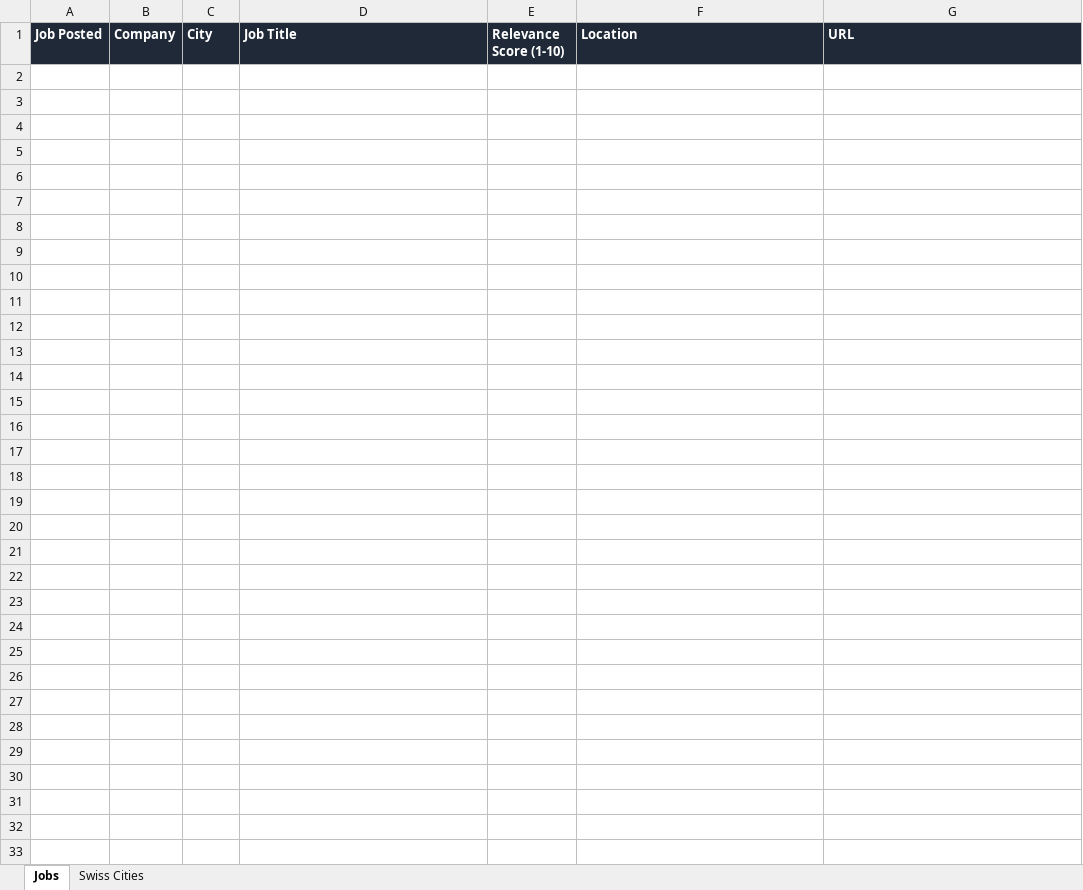
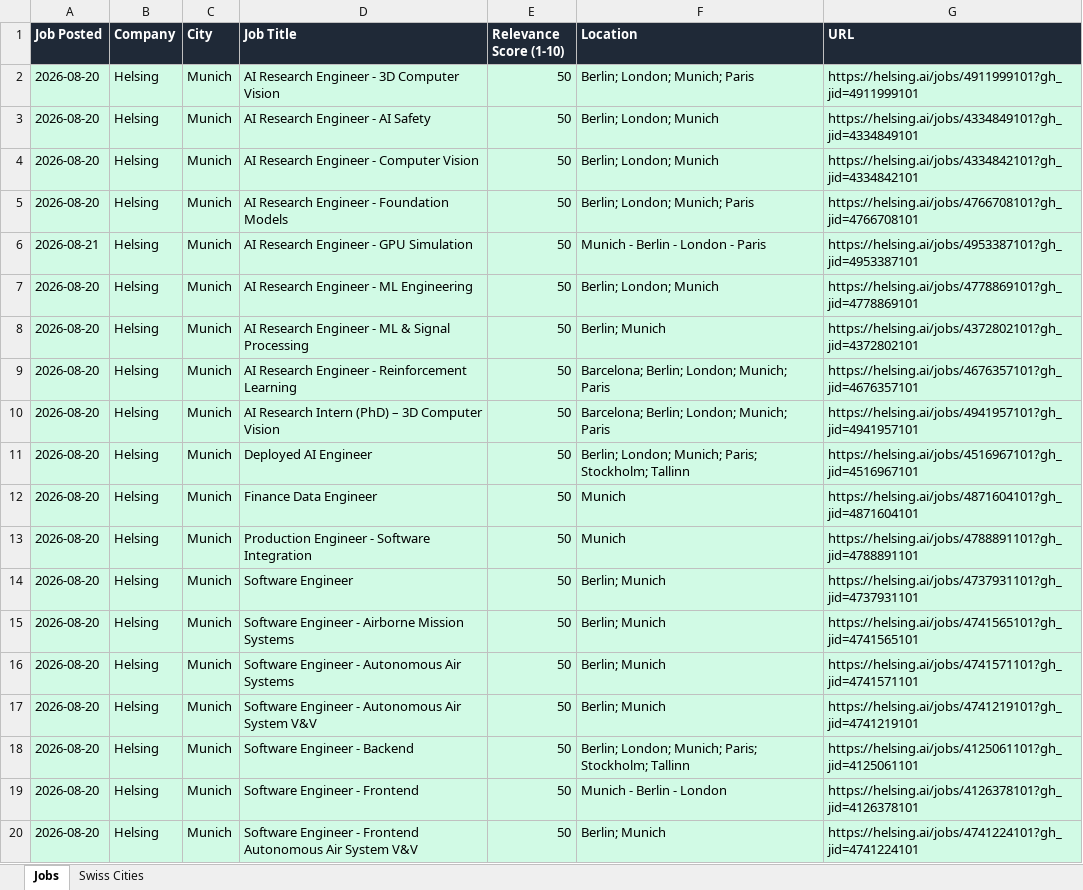
Before and after one commit to ifeellikeadev/Geminisponsoredtracker, an Excel workbook: data/job_tracker.xlsx, sheet Jobs, drawn as a sheet; only a part is shown; values as stored, in another font and other column widths than the file's, no borders; the diff covers the shown part only; the diff names each change by its address in the sheet, - before the commit and + after, or states it on an @@ line.

```diff
--- a/data/job_tracker.xlsx (sheet Jobs)
+++ b/data/job_tracker.xlsx (sheet Jobs)
+row 2: 2026-08-20 | Helsing | Munich | AI Research Engineer - 3D Computer Vision | 50 | Berlin; London; Munich; Paris | https://helsing.ai/jobs/4911999101?gh_jid=4911999101
+row 3: 2026-08-20 | Helsing | Munich | AI Research Engineer - AI Safety | 50 | Berlin; London; Munich | https://helsing.ai/jobs/4334849101?gh_jid=4334849101
+row 4: 2026-08-20 | Helsing | Munich | AI Research Engineer - Computer Vision | 50 | Berlin; London; Munich | https://helsing.ai/jobs/4334842101?gh_jid=4334842101
+row 5: 2026-08-20 | Helsing | Munich | AI Research Engineer - Foundation Models | 50 | Berlin; London; Munich; Paris | https://helsing.ai/jobs/4766708101?gh_jid=4766708101
+row 6: 2026-08-21 | Helsing | Munich | AI Research Engineer - GPU Simulation | 50 | Munich - Berlin - London - Paris | https://helsing.ai/jobs/4953387101?gh_jid=4953387101
+row 7: 2026-08-20 | Helsing | Munich | AI Research Engineer - ML Engineering | 50 | Berlin; London; Munich | https://helsing.ai/jobs/4778869101?gh_jid=4778869101
+row 8: 2026-08-20 | Helsing | Munich | AI Research Engineer - ML & Signal Processing | 50 | Berlin; Munich | https://helsing.ai/jobs/4372802101?gh_jid=4372802101
+row 9: 2026-08-20 | Helsing | Munich | AI Research Engineer - Reinforcement Learning | 50 | Barcelona; Berlin; London; Munich; Paris | https://helsing.ai/jobs/4676357101?gh_jid=4676357101
+row 10: 2026-08-20 | Helsing | Munich | AI Research Intern (PhD) – 3D Computer Vision | 50 | Barcelona; Berlin; London; Munich; Paris | https://helsing.ai/jobs/4941957101?gh_jid=4941957101
+row 11: 2026-08-20 | Helsing | Munich | Deployed AI Engineer | 50 | Berlin; London; Munich; Paris; Stockholm; Tallinn | https://helsing.ai/jobs/4516967101?gh_jid=4516967101
+row 12: 2026-08-20 | Helsing | Munich | Finance Data Engineer | 50 | Munich | https://helsing.ai/jobs/4871604101?gh_jid=4871604101
+row 13: 2026-08-20 | Helsing | Munich | Production Engineer - Software Integration | 50 | Munich | https://helsing.ai/jobs/4788891101?gh_jid=4788891101
+row 14: 2026-08-20 | Helsing | Munich | Software Engineer | 50 | Berlin; Munich | https://helsing.ai/jobs/4737931101?gh_jid=4737931101
+row 15: 2026-08-20 | Helsing | Munich | Software Engineer - Airborne Mission Systems | 50 | Berlin; Munich | https://helsing.ai/jobs/4741565101?gh_jid=4741565101
+row 16: 2026-08-20 | Helsing | Munich | Software Engineer - Autonomous Air Systems | 50 | Berlin; Munich | https://helsing.ai/jobs/4741571101?gh_jid=4741571101
+row 17: 2026-08-20 | Helsing | Munich | Software Engineer - Autonomous Air System V&V | 50 | Berlin; Munich | https://helsing.ai/jobs/4741219101?gh_jid=4741219101
+row 18: 2026-08-20 | Helsing | Munich | Software Engineer - Backend | 50 | Berlin; London; Munich; Paris; Stockholm; Tallinn | https://helsing.ai/jobs/4125061101?gh_jid=4125061101
+row 19: 2026-08-20 | Helsing | Munich | Software Engineer - Frontend | 50 | Munich - Berlin - London | https://helsing.ai/jobs/4126378101?gh_jid=4126378101
+row 20: 2026-08-20 | Helsing | Munich | Software Engineer - Frontend Autonomous Air System V&V | 50 | Berlin; Munich | https://helsing.ai/jobs/4741224101?gh_jid=4741224101
```
Also changed, not shown: 17 added rows elsewhere in this sheet, 1 other file.
